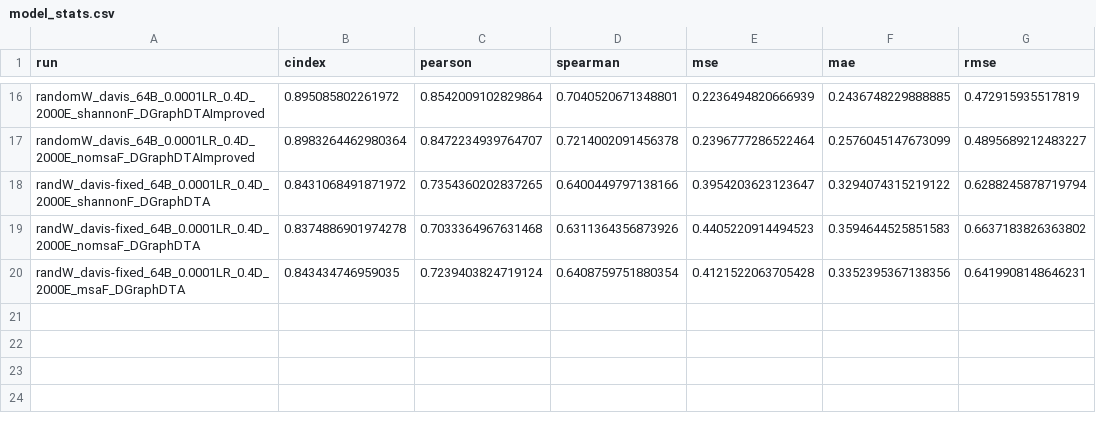
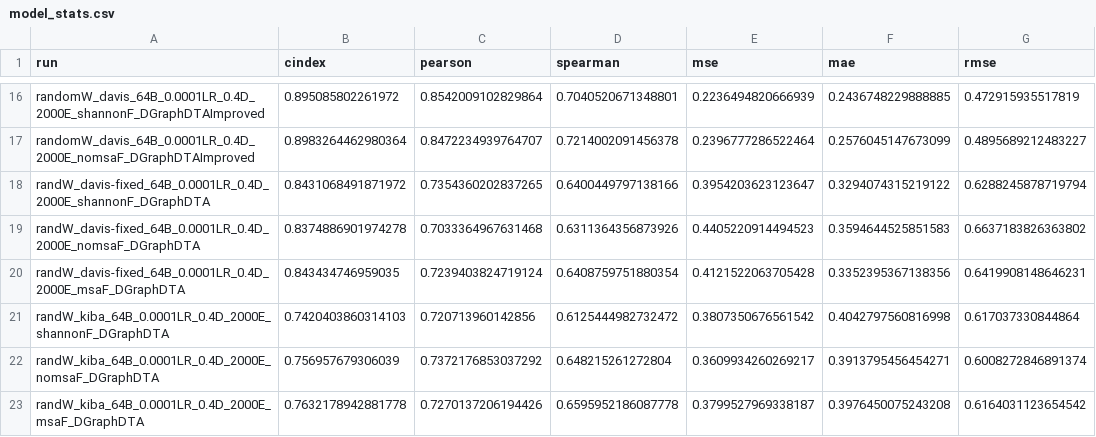
Before and after one commit to jyaacoub/MutDTA, a CSV file: results/model_media/model_stats.csv, drawn as a sheet; only a part is shown, gaps mark what is left out; the diff names each change by its address in the sheet, - before the commit and + after, or states it on an @@ line.

Commit message:
test(results): kiba run init results
Not too great, outliers ruining training?

```diff
--- a/results/model_media/model_stats.csv
+++ b/results/model_media/model_stats.csv
+row 21: randW_kiba_64B_0.0001LR_0.4D_2000E_shannonF_DGraphDTA | 0.7420403860314103 | 0.720713960142856 | 0.6125444982732472 | 0.3807350676561542 | 0.4042797560816998 | 0.617037330844864
+row 22: randW_kiba_64B_0.0001LR_0.4D_2000E_nomsaF_DGraphDTA | 0.756957679306039 | 0.7372176853037292 | 0.648215261272804 | 0.3609934260269217 | 0.3913795456454271 | 0.6008272846891374
+row 23: randW_kiba_64B_0.0001LR_0.4D_2000E_msaF_DGraphDTA | 0.7632178942881778 | 0.7270137206194426 | 0.6595952186087778 | 0.3799527969338187 | 0.3976450075243208 | 0.6164031123654542
```
Also changed, not shown: 9 other files.
